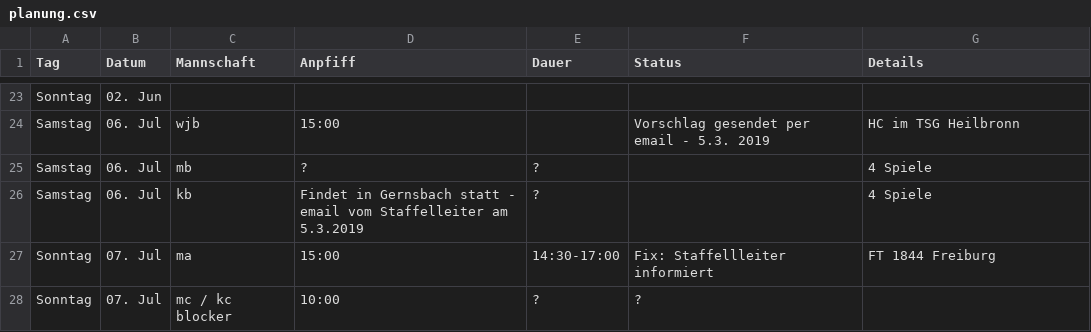
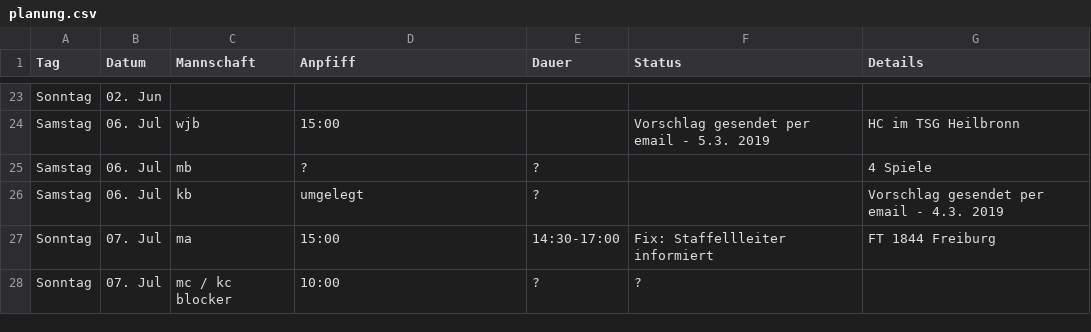
Before and after one commit to feldsaison/ka_feldsaison_2019, a CSV file: planung.csv, drawn as a sheet; only a part is shown, gaps mark what is left out.

Commit message:
Update planung.csv

```diff
--- a/planung.csv
+++ b/planung.csv
@@ -25,3 +25,3 @@ Samstag,06. Jul, wjb, 15:00 , ,Vorschlag gesendet per email - 5.3. 2019, HC im T
 Samstag,06. Jul, mb, ?, ?, , 4 Spiele
-Samstag,06. Jul, kb, Findet in Gernsbach statt - email vom Staffelleiter am 5.3.2019, ?, , 4 Spiele
+Samstag,06. Jul, kb, umgelegt, ?, , Vorschlag gesendet per email - 4.3. 2019
 Sonntag,07. Jul, ma,15:00,14:30-17:00,Fix: Staffellleiter informiert, FT 1844 Freiburg
```
